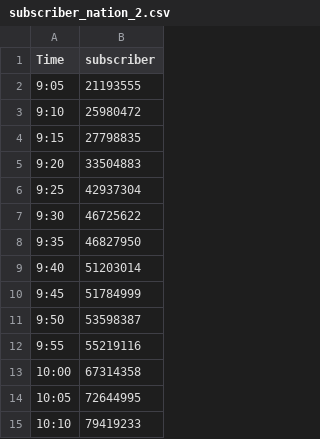
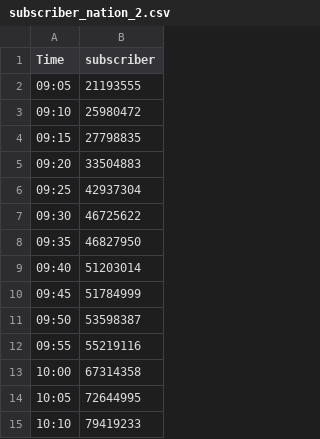
Before and after one commit to linhanmin/webpage, a CSV file: file/Source/Overview_&_Region/subscriber_nation_2.csv, drawn as a sheet; only a part is shown; the diff names each change by its address in the sheet, - before the commit and + after, or states it on an @@ line.

```diff
--- a/file/Source/Overview_&_Region/subscriber_nation_2.csv
+++ b/file/Source/Overview_&_Region/subscriber_nation_2.csv
-A2 (Time): 9:05
+A2 (Time): 09:05
-A3 (Time): 9:10
+A3 (Time): 09:10
-A4 (Time): 9:15
+A4 (Time): 09:15
-A5 (Time): 9:20
+A5 (Time): 09:20
-A6 (Time): 9:25
+A6 (Time): 09:25
-A7 (Time): 9:30
+A7 (Time): 09:30
-A8 (Time): 9:35
+A8 (Time): 09:35
-A9 (Time): 9:40
+A9 (Time): 09:40
-A10 (Time): 9:45
+A10 (Time): 09:45
-A11 (Time): 9:50
+A11 (Time): 09:50
-A12 (Time): 9:55
+A12 (Time): 09:55
```
Also changed, not shown: file/Source/Overview_&_Region/subscriber_nation_1.csv, file/Source/Overview_&_Region/subscriber_nation_3.csv, 2 other files.
